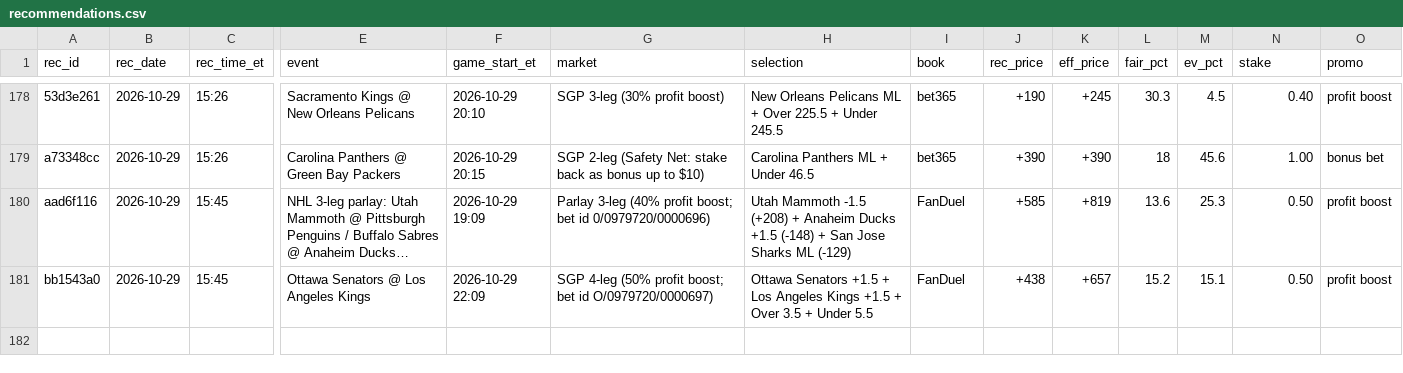
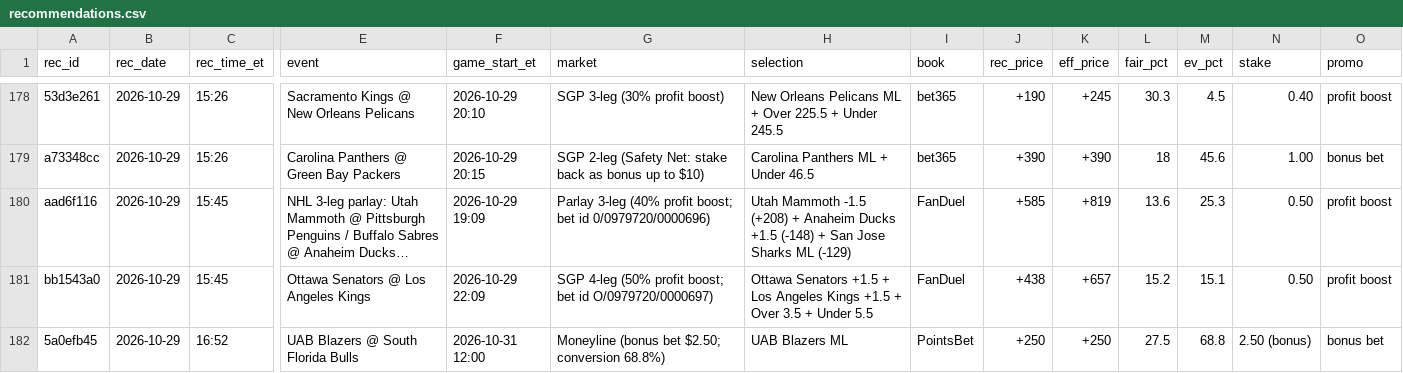
Before and after one commit to s-chuch/bet-dashboard, a CSV file: data/recommendations.csv, drawn as a sheet; only a part is shown, gaps mark what is left out; long unchanged cells end in …; rows hold the shown columns only; the diff names each change by its address in the sheet, - before the commit and + after, or states it on an @@ line.

Commit message:
box: ledger log date=2026-10-29 book=PointsBet event=UAB Blazers @ South

```diff
--- a/data/recommendations.csv
+++ b/data/recommendations.csv
+row 182: 5a0efb45 | 2026-10-29 | 16:52 | UAB Blazers @ South Florida Bulls | 2026-10-31 12:00 | Moneyline (bonus bet $2.50; conversion 68.8%) | UAB Blazers ML | PointsBet | +250 | +250 | 27.5 | 68.8 | 2.50 (bonus) | bonus bet
```
Also changed, not shown: data/bets.csv, data/clv.csv, 1 other file.
